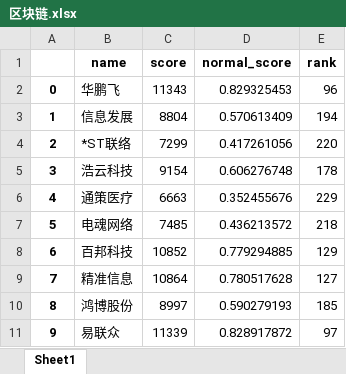
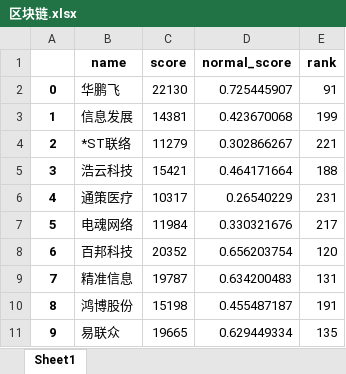
Before and after one commit to PanggNOTlovebean/StockCorrelation, an Excel workbook: my_rank/区块链.xlsx, sheet Sheet1, drawn as a sheet; only a part is shown; values as stored, in another font and other column widths than the file's, no borders; the diff covers the shown part only; the diff names each change by its address in the sheet, - before the commit and + after, or states it on an @@ line.

```diff
--- a/my_rank/区块链.xlsx (sheet Sheet1)
+++ b/my_rank/区块链.xlsx (sheet Sheet1)
-C2 (score): 11343
+C2 (score): 22130
-D2 (normal_score): 0.829325453
+D2 (normal_score): 0.725445907
-E2 (rank): 96
+E2 (rank): 91
-C3 (score): 8804
+C3 (score): 14381
-D3 (normal_score): 0.570613409
+D3 (normal_score): 0.423670068
-E3 (rank): 194
+E3 (rank): 199
-C4 (score): 7299
+C4 (score): 11279
-D4 (normal_score): 0.417261056
+D4 (normal_score): 0.302866267
-E4 (rank): 220
+E4 (rank): 221
-C5 (score): 9154
+C5 (score): 15421
-D5 (normal_score): 0.606276748
+D5 (normal_score): 0.464171664
-E5 (rank): 178
+E5 (rank): 188
-C6 (score): 6663
+C6 (score): 10317
-D6 (normal_score): 0.352455676
+D6 (normal_score): 0.26540229
-E6 (rank): 229
+E6 (rank): 231
-C7 (score): 7485
+C7 (score): 11984
-D7 (normal_score): 0.436213572
+D7 (normal_score): 0.330321676
-E7 (rank): 218
+E7 (rank): 217
-C8 (score): 10852
+C8 (score): 20352
-D8 (normal_score): 0.779294885
+D8 (normal_score): 0.656203754
-E8 (rank): 129
+E8 (rank): 120
-C9 (score): 10864
+C9 (score): 19787
-D9 (normal_score): 0.780517628
+D9 (normal_score): 0.634200483
-E9 (rank): 127
+E9 (rank): 131
-C10 (score): 8997
+C10 (score): 15198
-D10 (normal_score): 0.590279193
+D10 (normal_score): 0.455487187
-E10 (rank): 185
+E10 (rank): 191
-C11 (score): 11339
+C11 (score): 19665
-D11 (normal_score): 0.828917872
+D11 (normal_score): 0.629449334
-E11 (rank): 97
+E11 (rank): 135
```
Also changed, not shown: 690 edited cells elsewhere in this sheet, my_rank/上证指数.xlsx, my_rank/中小板指.xlsx, 24 other files.
